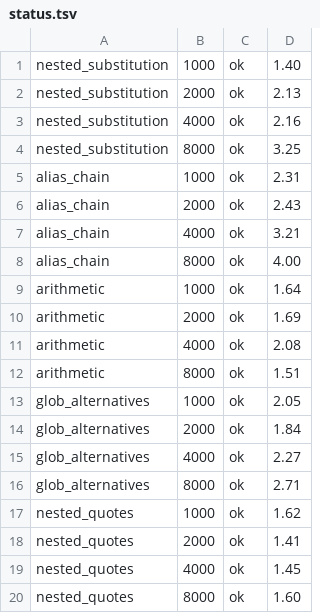
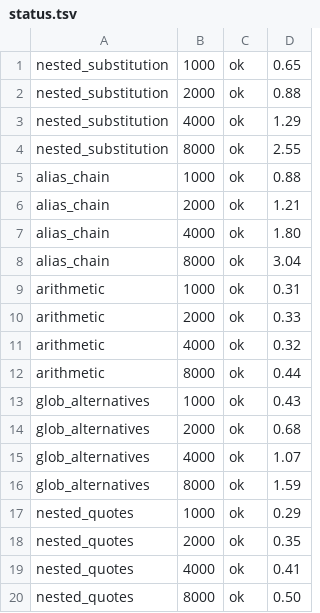
Before and after one commit to grapemarketer/CorbanuTerminal, a TSV file: docs/qa/classifier-timing/macos-15/status.tsv, drawn as a sheet.

```diff
--- a/docs/qa/classifier-timing/macos-15/status.tsv
+++ b/docs/qa/classifier-timing/macos-15/status.tsv
@@ -1,20 +1,20 @@
-nested_substitution	1000	ok	1.40
-nested_substitution	2000	ok	2.13
-nested_substitution	4000	ok	2.16
-nested_substitution	8000	ok	3.25
-alias_chain	1000	ok	2.31
-alias_chain	2000	ok	2.43
-alias_chain	4000	ok	3.21
-alias_chain	8000	ok	4.00
-arithmetic	1000	ok	1.64
-arithmetic	2000	ok	1.69
-arithmetic	4000	ok	2.08
-arithmetic	8000	ok	1.51
-glob_alternatives	1000	ok	2.05
-glob_alternatives	2000	ok	1.84
-glob_alternatives	4000	ok	2.27
-glob_alternatives	8000	ok	2.71
-nested_quotes	1000	ok	1.62
-nested_quotes	2000	ok	1.41
-nested_quotes	4000	ok	1.45
-nested_quotes	8000	ok	1.60
+nested_substitution	1000	ok	0.65
+nested_substitution	2000	ok	0.88
+nested_substitution	4000	ok	1.29
+nested_substitution	8000	ok	2.55
+alias_chain	1000	ok	0.88
+alias_chain	2000	ok	1.21
+alias_chain	4000	ok	1.80
+alias_chain	8000	ok	3.04
+arithmetic	1000	ok	0.31
+arithmetic	2000	ok	0.33
+arithmetic	4000	ok	0.32
+arithmetic	8000	ok	0.44
+glob_alternatives	1000	ok	0.43
+glob_alternatives	2000	ok	0.68
+glob_alternatives	4000	ok	1.07
+glob_alternatives	8000	ok	1.59
+nested_quotes	1000	ok	0.29
+nested_quotes	2000	ok	0.35
+nested_quotes	4000	ok	0.41
+nested_quotes	8000	ok	0.50
```
Also changed, not shown: docs/qa/classifier-timing/macos-15/raw.tsv, docs/qa/classifier-timing/ubuntu-24.04-below-cap/raw.tsv, 25 other files.
